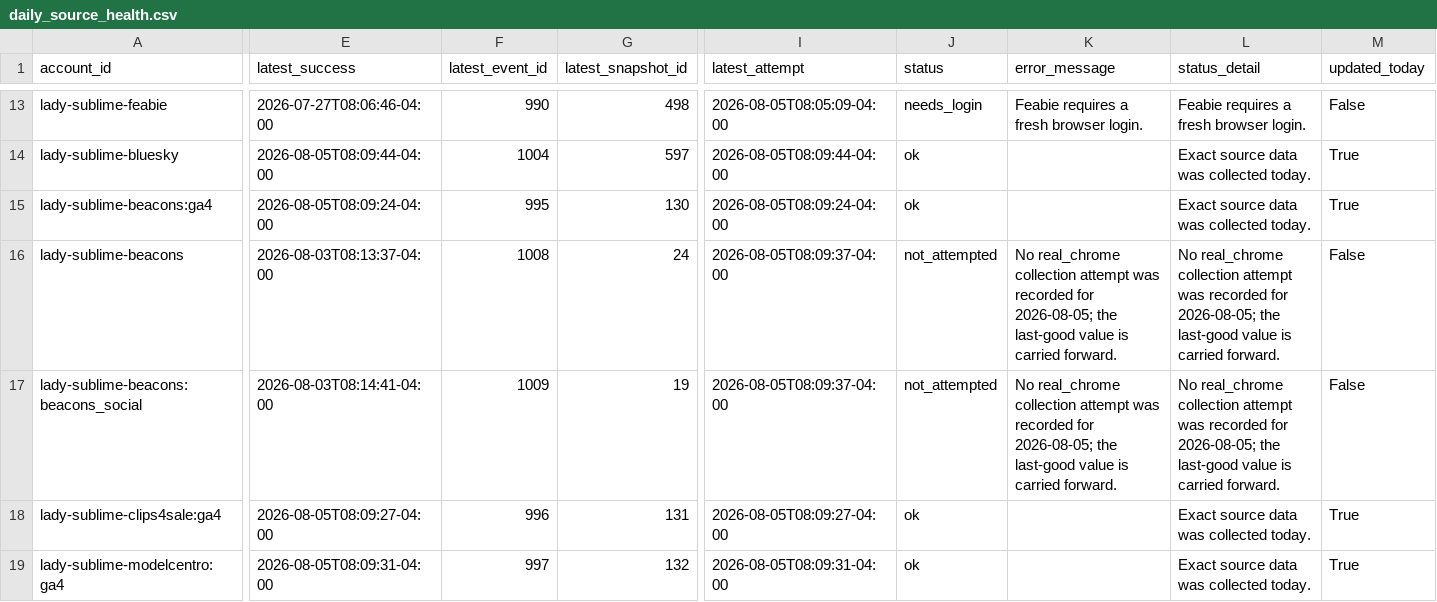
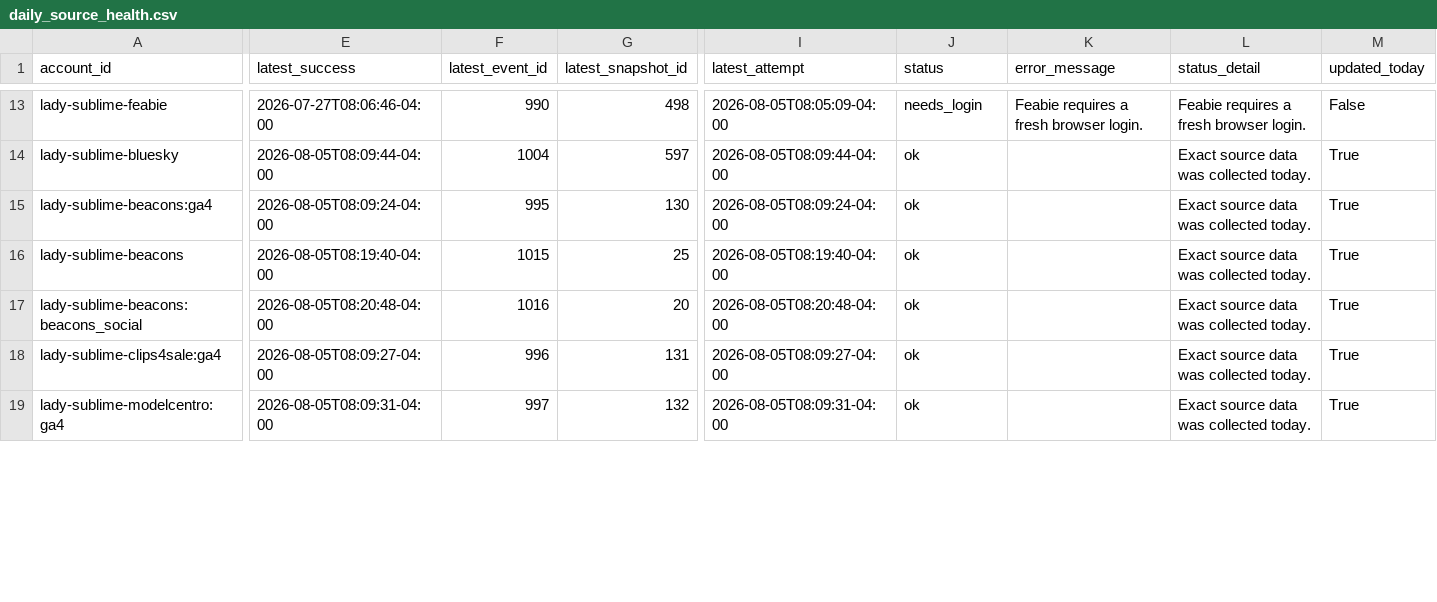
Before and after one commit to Trippaeon3/sublime-social-tracker-site, a CSV file: dashboard/data/daily_source_health.csv, drawn as a sheet; only a part is shown, gaps mark what is left out; the diff covers the shown part only; the diff names each change by its address in the sheet, - before the commit and + after, or states it on an @@ line.

Commit message:
Refresh social dashboard snapshot

```diff
--- a/dashboard/data/daily_source_health.csv
+++ b/dashboard/data/daily_source_health.csv
-E16 (latest_success): 2026-08-03T08:13:37-04:00
+E16 (latest_success): 2026-08-05T08:19:40-04:00
-F16 (latest_event_id): 1008
+F16 (latest_event_id): 1015
-G16 (latest_snapshot_id): 24
+G16 (latest_snapshot_id): 25
-I16 (latest_attempt): 2026-08-05T08:09:37-04:00
+I16 (latest_attempt): 2026-08-05T08:19:40-04:00
-J16:J17 (status): not_attempted
+J16:J17 (status): ok
-K16:K17 (error_message): No real_chrome collection attempt was recorded for 2026-08-05; the last-good value is carried forward.
+K16:K17 (error_message): (empty)
-L16:L17 (status_detail): No real_chrome collection attempt was recorded for 2026-08-05; the last-good value is carried forward.
+L16:L17 (status_detail): Exact source data was collected today.
-M16:M17 (updated_today): False
+M16:M17 (updated_today): True
-E17 (latest_success): 2026-08-03T08:14:41-04:00
+E17 (latest_success): 2026-08-05T08:20:48-04:00
-F17 (latest_event_id): 1009
+F17 (latest_event_id): 1016
-G17 (latest_snapshot_id): 19
+G17 (latest_snapshot_id): 20
-I17 (latest_attempt): 2026-08-05T08:09:37-04:00
+I17 (latest_attempt): 2026-08-05T08:20:48-04:00
```
Also changed, not shown: 24 edited cells elsewhere in this file, dashboard/data/ahrefs_web_history.csv, dashboard/data/beacons_social.csv, 12 other files.
